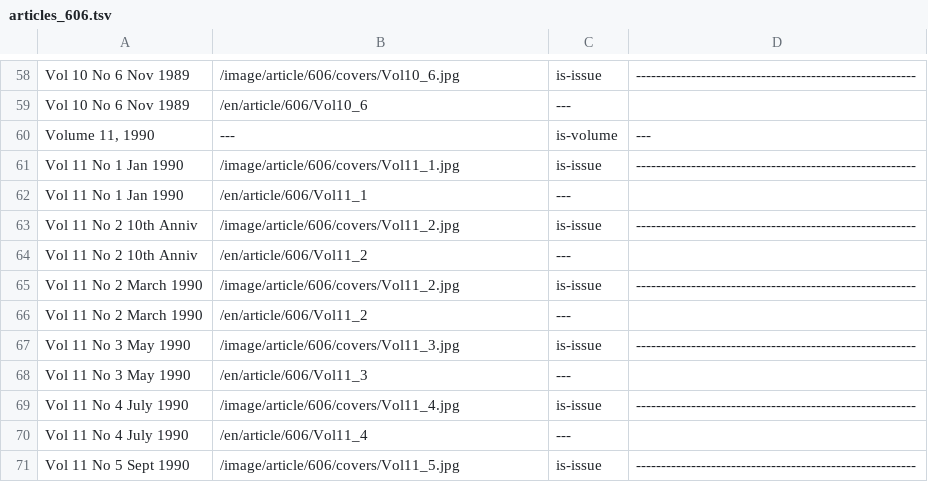
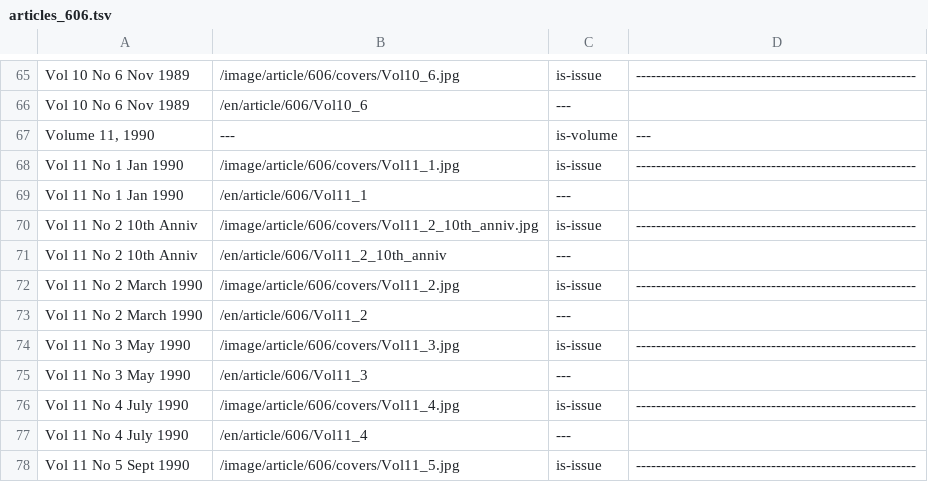
Before and after one commit to JanHerca/urantiapedia, a TSV file: input/txt/articles-en/articles_606.tsv, drawn as a sheet; only a part is shown, gaps mark what is left out; the diff covers the shown part only.

```diff
--- a/input/txt/articles-en/articles_606.tsv
+++ b/input/txt/articles-en/articles_606.tsv
@@ -62,4 +69,4 @@ Vol 11 No 1 Jan 1990	/image/article/606/covers/Vol11_1.jpg	is-issue	------------
 Vol 11 No 1 Jan 1990	/en/article/606/Vol11_1	---	
-Vol 11 No 2 10th Anniv	/image/article/606/covers/Vol11_2.jpg	is-issue	--------------------------------------------------------
-Vol 11 No 2 10th Anniv	/en/article/606/Vol11_2	---	
+Vol 11 No 2 10th Anniv	/image/article/606/covers/Vol11_2_10th_anniv.jpg	is-issue	--------------------------------------------------------
+Vol 11 No 2 10th Anniv	/en/article/606/Vol11_2_10th_anniv	---	
 Vol 11 No 2 March 1990	/image/article/606/covers/Vol11_2.jpg	is-issue	--------------------------------------------------------
```
Also changed, not shown: 7 added rows elsewhere in this file, 19 other files.
